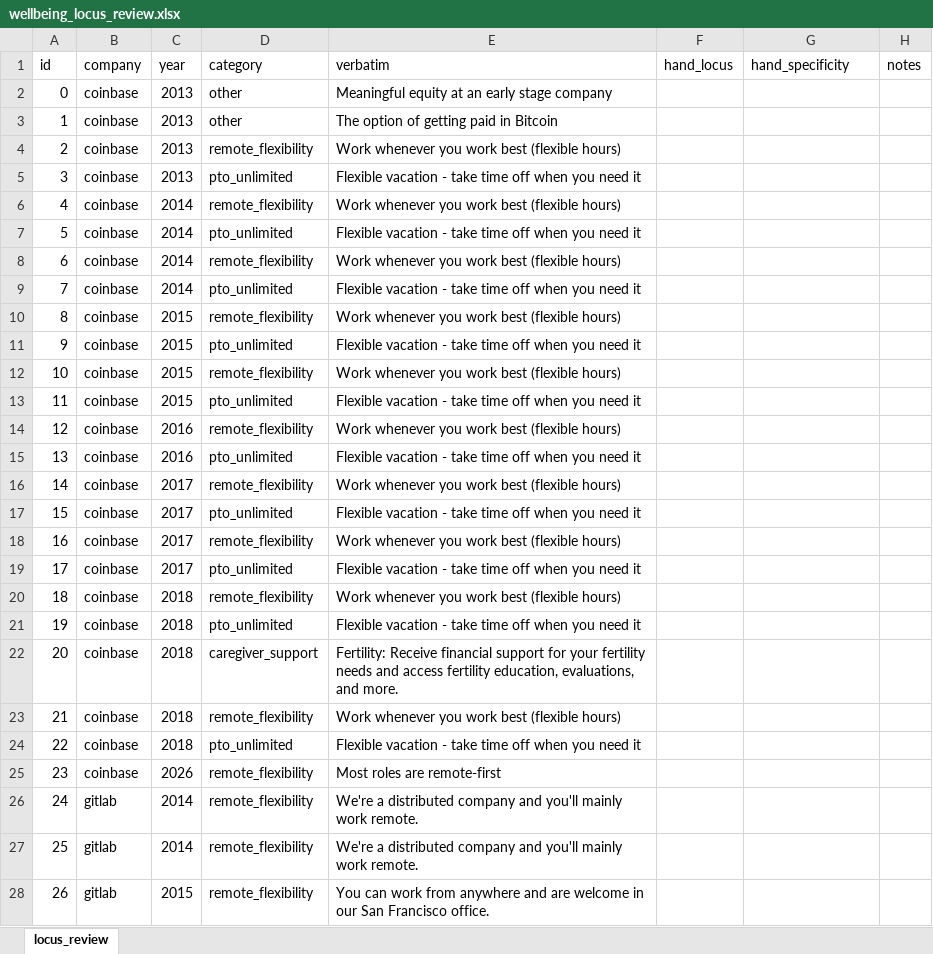
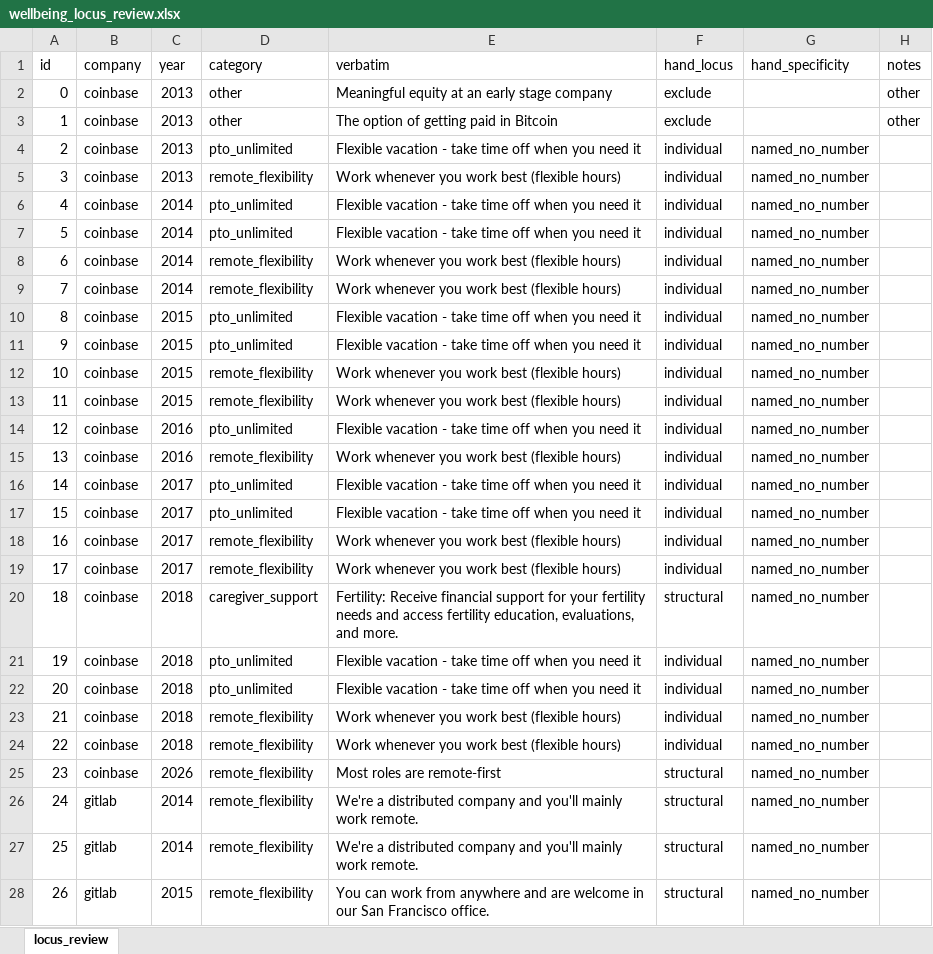
Before and after one commit to becca-bailey/language-of-work, an Excel workbook: data/wellbeing_locus_review.xlsx, sheet locus_review, drawn as a sheet; only a part is shown; values as stored, in another font and other column widths than the file's, no borders; removed rows and columns are numbered as before the commit, all else as after; the diff covers the shown part only; the diff names each change by its address in the sheet, - before the commit and + after, or states it on an @@ line.

```diff
--- a/data/wellbeing_locus_review.xlsx (sheet locus_review)
+++ b/data/wellbeing_locus_review.xlsx (sheet locus_review)
-F2:F3 (hand_locus): (empty)
+F2:F3 (hand_locus): exclude
-H2:H3 (notes): (empty)
+H2:H3 (notes): other
-row 4: 2 | coinbase | 2013 | remote_flexibility | Work whenever you work best (flexible hours)
@@ column A (id) renumbered between rows 4 and 35 @@
-F4:F6 (hand_locus): (empty)
+F4:F6 (hand_locus): individual
-G4:G6 (hand_specificity): (empty)
+G4:G6 (hand_specificity): named_no_number
-C5 (year): 2014
+C5 (year): 2013
+row 7: 5 | coinbase | 2014 | pto_unlimited | Flexible vacation - take time off when you need it | individual | named_no_number
-F8:F12 (hand_locus): (empty)
+F8:F12 (hand_locus): individual
-G8:G12 (hand_specificity): (empty)
+G8:G12 (hand_specificity): named_no_number
-D9 (category): pto_unlimited
+D9 (category): remote_flexibility
-E9 (verbatim): Flexible vacation - take time off when you need it
+E9 (verbatim): Work whenever you work best (flexible hours)
-D10 (category): remote_flexibility
+D10 (category): pto_unlimited
-E10 (verbatim): Work whenever you work best (flexible hours)
+E10 (verbatim): Flexible vacation - take time off when you need it
-row 13: 11 | coinbase | 2015 | pto_unlimited | Flexible vacation - take time off when you need it
-C13 (year): 2016
+C13 (year): 2015
-F13:F16 (hand_locus): (empty)
+F13:F16 (hand_locus): individual
-G13:G16 (hand_specificity): (empty)
+G13:G16 (hand_specificity): named_no_number
-C15 (year): 2017
+C15 (year): 2016
-row 18: 16 | coinbase | 2017 | remote_flexibility | Work whenever you work best (flexible hours)
-F17:F18 (hand_locus): (empty)
+F17:F18 (hand_locus): individual
-G17:G18 (hand_specificity): (empty)
+G17:G18 (hand_specificity): named_no_number
-C18 (year): 2018
+C18 (year): 2017
+row 19: 17 | coinbase | 2017 | remote_flexibility | Work whenever you work best (flexible hours) | individual | named_no_number
+row 20: 18 | coinbase | 2018 | caregiver_support | Fertility: Receive financial support for your fertility needs and access fertility education, evaluations, and more. | structural | named_no_number
-F21:F24 (hand_locus): (empty)
+F21:F24 (hand_locus): individual
-G21:G28 (hand_specificity): (empty)
+G21:G28 (hand_specificity): named_no_number
-D22 (category): caregiver_support
+D22 (category): pto_unlimited
-E22 (verbatim): Fertility: Receive financial support for your fertility needs and access fertility education, evaluations, and more.
+E22 (verbatim): Flexible vacation - take time off when you need it
-D24 (category): pto_unlimited
+D24 (category): remote_flexibility
-E24 (verbatim): Flexible vacation - take time off when you need it
+E24 (verbatim): Work whenever you work best (flexible hours)
-F25:F28 (hand_locus): (empty)
+F25:F28 (hand_locus): structural
```
Also changed, not shown: 54 added rows, 2 removed rows and 20 edited cells elsewhere in this sheet, 10 other files.
